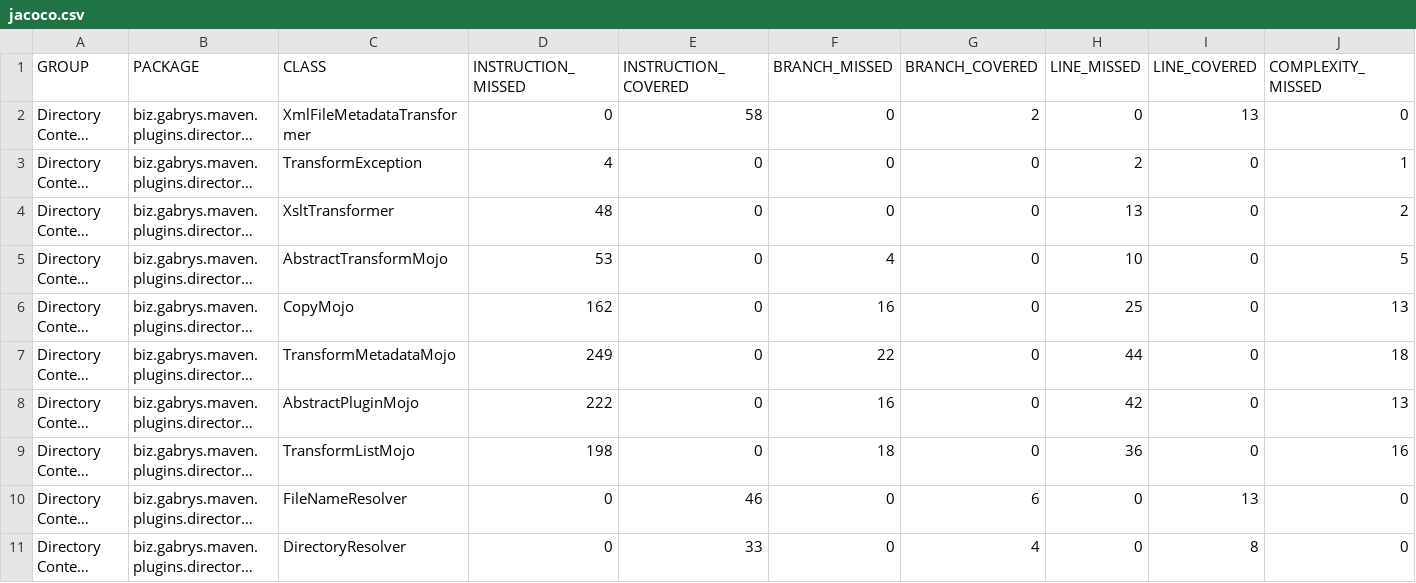
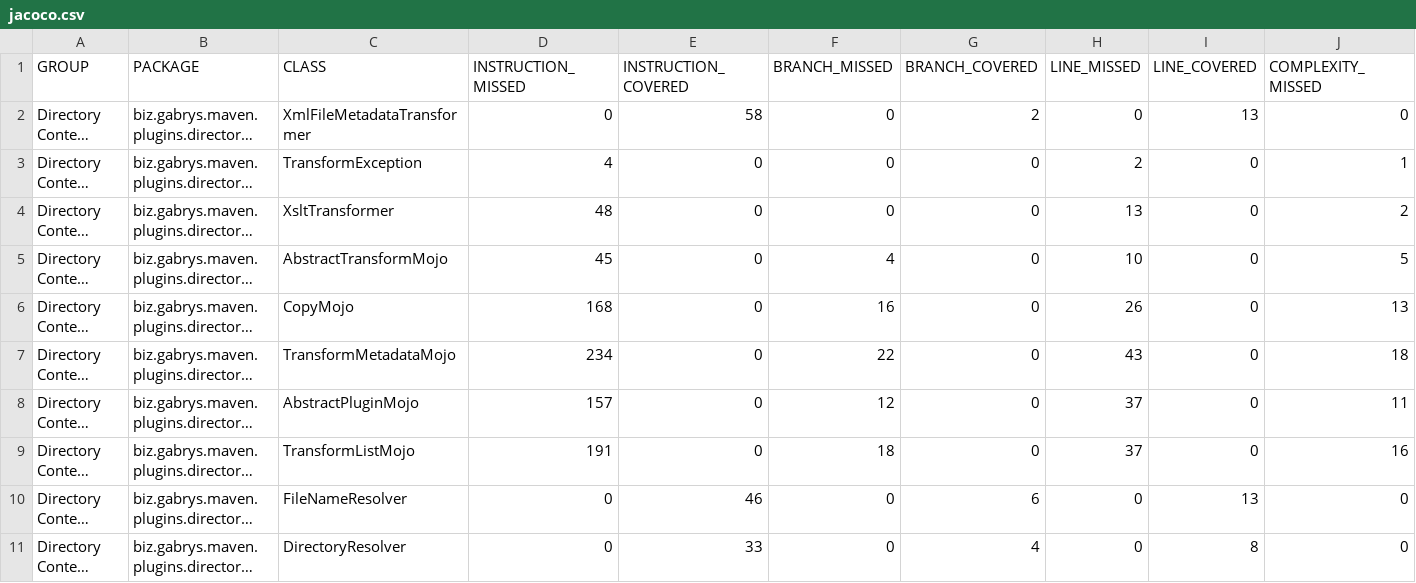
Before and after one commit to gabrysbiz/directory-content-maven-plugin, a CSV file: LATEST/jacoco/jacoco.csv, drawn as a sheet; only a part is shown; long unchanged cells end in …; the diff names each change by its address in the sheet, - before the commit and + after, or states it on an @@ line.

Commit message:
#3 update LATEST documentation

```diff
--- a/LATEST/jacoco/jacoco.csv
+++ b/LATEST/jacoco/jacoco.csv
-D5 (INSTRUCTION_MISSED): 53
+D5 (INSTRUCTION_MISSED): 45
-D6 (INSTRUCTION_MISSED): 162
+D6 (INSTRUCTION_MISSED): 168
-H6 (LINE_MISSED): 25
+H6 (LINE_MISSED): 26
-D7 (INSTRUCTION_MISSED): 249
+D7 (INSTRUCTION_MISSED): 234
-H7 (LINE_MISSED): 44
+H7 (LINE_MISSED): 43
-D8 (INSTRUCTION_MISSED): 222
+D8 (INSTRUCTION_MISSED): 157
-F8 (BRANCH_MISSED): 16
+F8 (BRANCH_MISSED): 12
-H8 (LINE_MISSED): 42
+H8 (LINE_MISSED): 37
-J8 (COMPLEXITY_MISSED): 13
+J8 (COMPLEXITY_MISSED): 11
-D9 (INSTRUCTION_MISSED): 198
+D9 (INSTRUCTION_MISSED): 191
-H9 (LINE_MISSED): 36
+H9 (LINE_MISSED): 37
```
Also changed, not shown: 45 other files.
